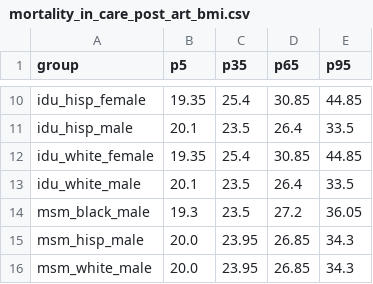
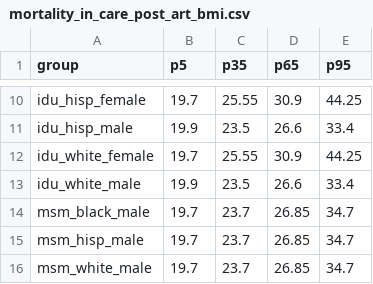
Before and after one commit to PearlHivModelingTeam/pearlModel, a CSV file: param/param/aim2/mortality/mortality_in_care_post_art_bmi.csv, drawn as a sheet; only a part is shown, gaps mark what is left out; the diff covers the shown part only; the diff names each change by its address in the sheet, - before the commit and + after, or states it on an @@ line.

```diff
--- a/param/param/aim2/mortality/mortality_in_care_post_art_bmi.csv
+++ b/param/param/aim2/mortality/mortality_in_care_post_art_bmi.csv
-B10 (p5): 19.35
+B10 (p5): 19.7
-C10 (p35): 25.4
+C10 (p35): 25.55
-D10 (p65): 30.85
+D10 (p65): 30.9
-E10 (p95): 44.85
+E10 (p95): 44.25
-B11 (p5): 20.1
+B11 (p5): 19.9
-D11 (p65): 26.4
+D11 (p65): 26.6
-E11 (p95): 33.5
+E11 (p95): 33.4
-B12 (p5): 19.35
+B12 (p5): 19.7
-C12 (p35): 25.4
+C12 (p35): 25.55
-D12 (p65): 30.85
+D12 (p65): 30.9
-E12 (p95): 44.85
+E12 (p95): 44.25
-B13 (p5): 20.1
+B13 (p5): 19.9
-D13 (p65): 26.4
+D13 (p65): 26.6
-E13 (p95): 33.5
+E13 (p95): 33.4
-B14 (p5): 19.3
+B14 (p5): 19.7
-C14 (p35): 23.5
+C14 (p35): 23.7
-D14 (p65): 27.2
+D14 (p65): 26.85
-E14 (p95): 36.05
+E14 (p95): 34.7
-B15:B16 (p5): 20.0
+B15:B16 (p5): 19.7
-C15:C16 (p35): 23.95
+C15:C16 (p35): 23.7
-E15:E16 (p95): 34.3
+E15:E16 (p95): 34.7
```
Also changed, not shown: 31 edited cells elsewhere in this file, param/param/aim2/mortality/mortality_in_care.csv, param/param/aim2/mortality/mortality_out_care.csv, 5 other files.
